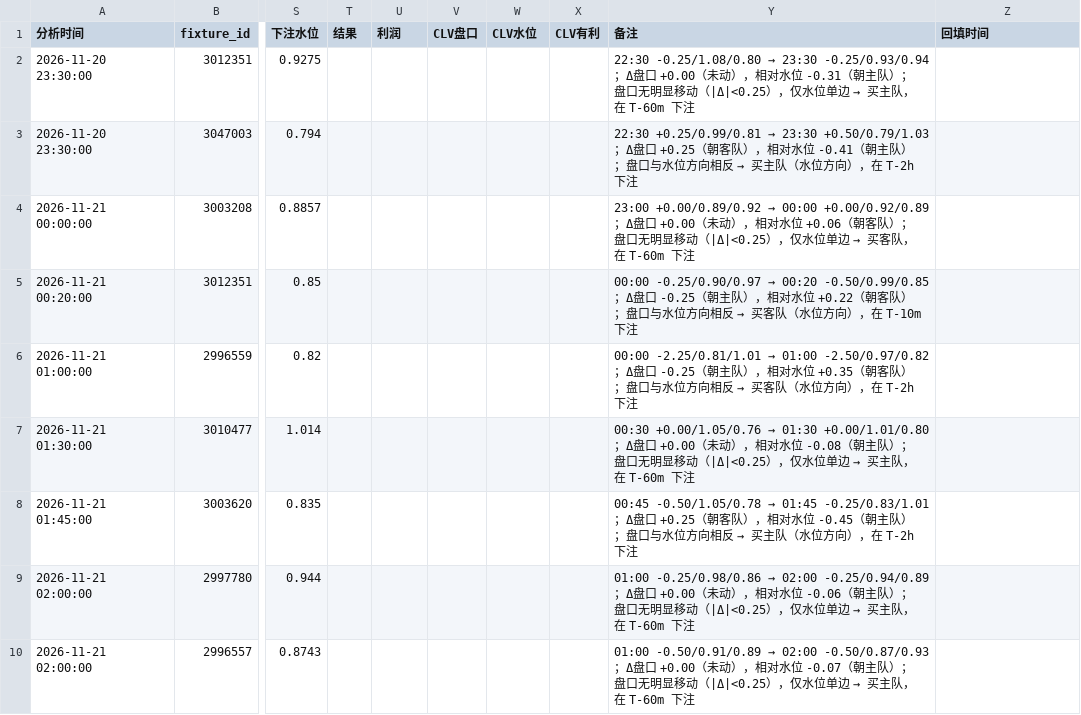
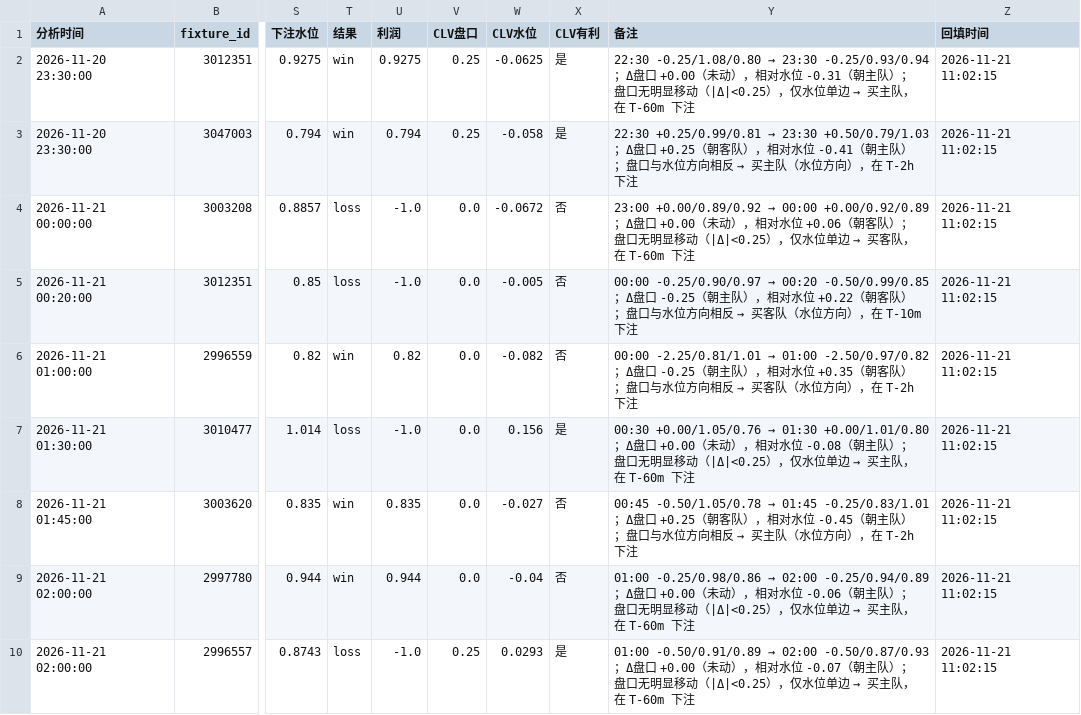
Before and after one commit to housan321/football-rule-engine, a CSV file: tracking/paper_tracking.csv, drawn as a sheet; only a part is shown, gaps mark what is left out; the diff covers the shown part only; the diff names each change by its address in the sheet, - before the commit and + after, or states it on an @@ line.

```diff
--- a/tracking/paper_tracking.csv
+++ b/tracking/paper_tracking.csv
-T2:T3 (结果): (empty)
+T2:T3 (结果): win
-U2 (利润): (empty)
+U2 (利润): 0.9275
-V2:V3 (CLV盘口): (empty)
+V2:V3 (CLV盘口): 0.25
-W2 (CLV水位): (empty)
+W2 (CLV水位): -0.0625
-X2:X3 (CLV有利): (empty)
+X2:X3 (CLV有利): 是
-Z2:Z10 (回填时间): (empty)
+Z2:Z10 (回填时间): 2026-11-21 11:02:15
-U3 (利润): (empty)
+U3 (利润): 0.794
-W3 (CLV水位): (empty)
+W3 (CLV水位): -0.058
-T4:T5 (结果): (empty)
+T4:T5 (结果): loss
-U4:U5 (利润): (empty)
+U4:U5 (利润): -1.0
-V4:V9 (CLV盘口): (empty)
+V4:V9 (CLV盘口): 0.0
-W4 (CLV水位): (empty)
+W4 (CLV水位): -0.0672
-X4:X6 (CLV有利): (empty)
+X4:X6 (CLV有利): 否
-W5 (CLV水位): (empty)
+W5 (CLV水位): -0.005
-T6 (结果): (empty)
+T6 (结果): win
-U6 (利润): (empty)
+U6 (利润): 0.82
-W6 (CLV水位): (empty)
+W6 (CLV水位): -0.082
-T7 (结果): (empty)
+T7 (结果): loss
-U7 (利润): (empty)
+U7 (利润): -1.0
-W7 (CLV水位): (empty)
+W7 (CLV水位): 0.156
-X7 (CLV有利): (empty)
+X7 (CLV有利): 是
-T8:T9 (结果): (empty)
+T8:T9 (结果): win
-U8 (利润): (empty)
+U8 (利润): 0.835
-W8 (CLV水位): (empty)
+W8 (CLV水位): -0.027
-X8:X9 (CLV有利): (empty)
+X8:X9 (CLV有利): 否
-U9 (利润): (empty)
+U9 (利润): 0.944
-W9 (CLV水位): (empty)
+W9 (CLV水位): -0.04
-T10 (结果): (empty)
+T10 (结果): loss
-U10 (利润): (empty)
+U10 (利润): -1.0
-V10 (CLV盘口): (empty)
+V10 (CLV盘口): 0.25
-W10 (CLV水位): (empty)
+W10 (CLV水位): 0.0293
-X10 (CLV有利): (empty)
+X10 (CLV有利): 是
```
Also changed, not shown: 12 edited cells elsewhere in this file, 2 other files.
